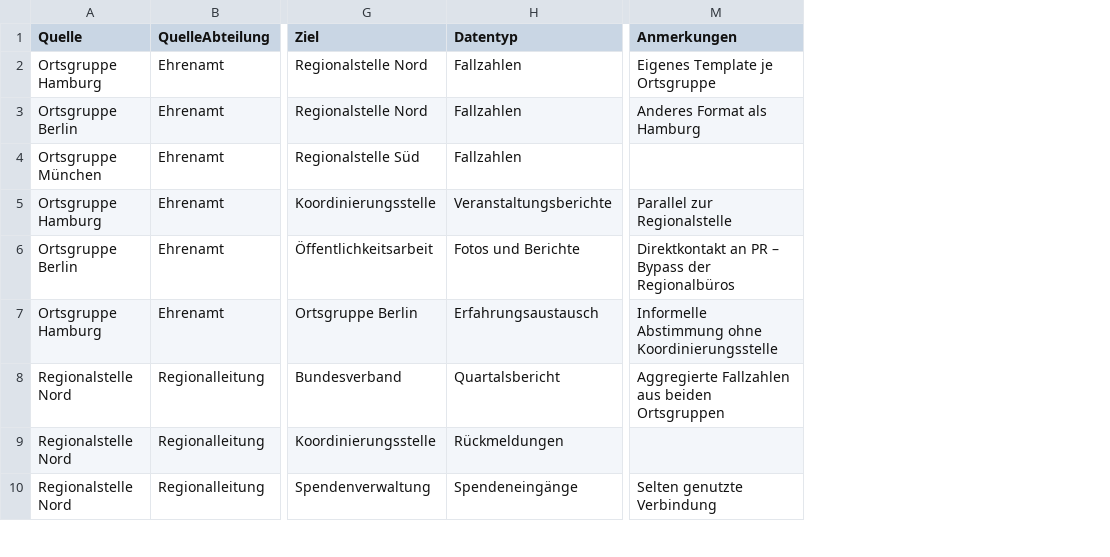
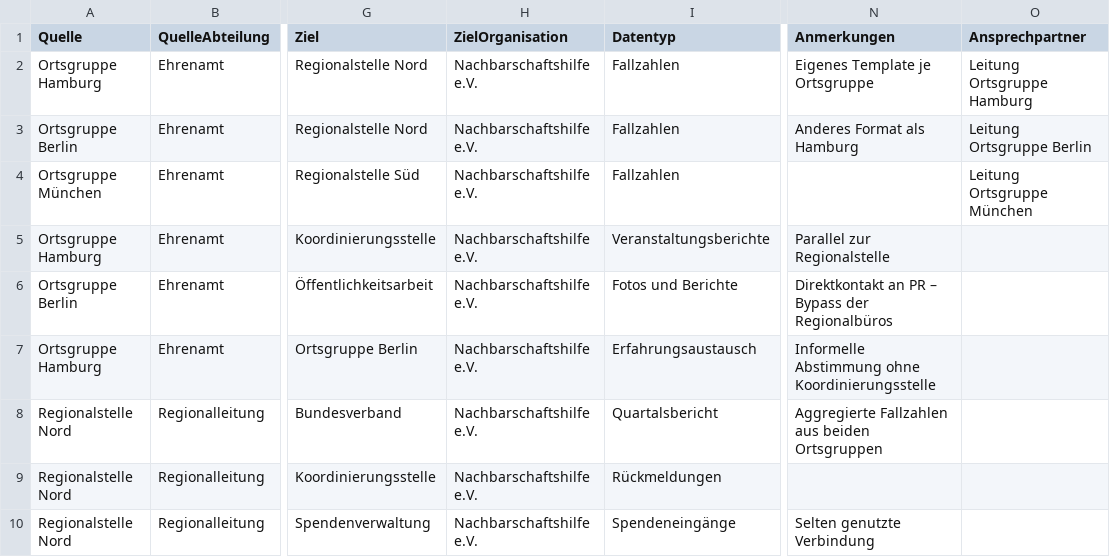
Before and after one commit to daimpad/DatenGraf, a CSV file: data/sample-zivilgesellschaft.csv, drawn as a sheet; only a part is shown, gaps mark what is left out; the diff names each change by its address in the sheet, - before the commit and + after, or states it on an @@ line.

```diff
--- a/data/sample-zivilgesellschaft.csv
+++ b/data/sample-zivilgesellschaft.csv
+column H (ZielOrganisation), rows 2-10: all Nachbarschaftshilfe e.V.
+column O (Ansprechpartner), rows 2-4: Leitung Ortsgruppe Hamburg | Leitung Ortsgruppe Berlin | Leitung Ortsgruppe München
```
Also changed, not shown: data/sample-medien.csv, data/sample-verwaltung.csv, 8 other files.
